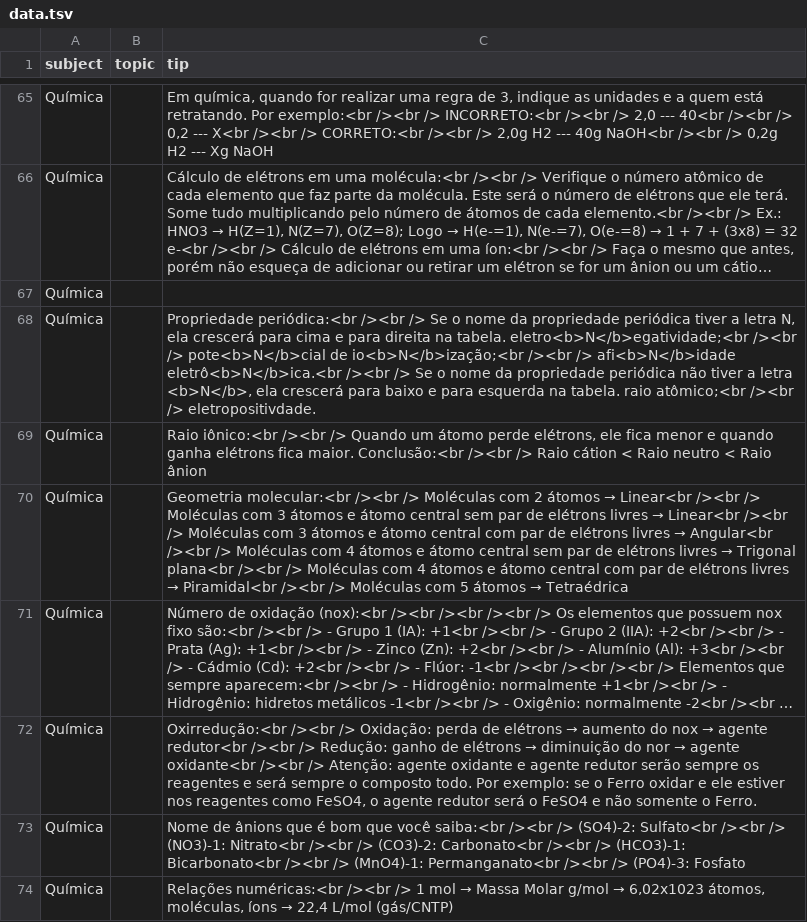
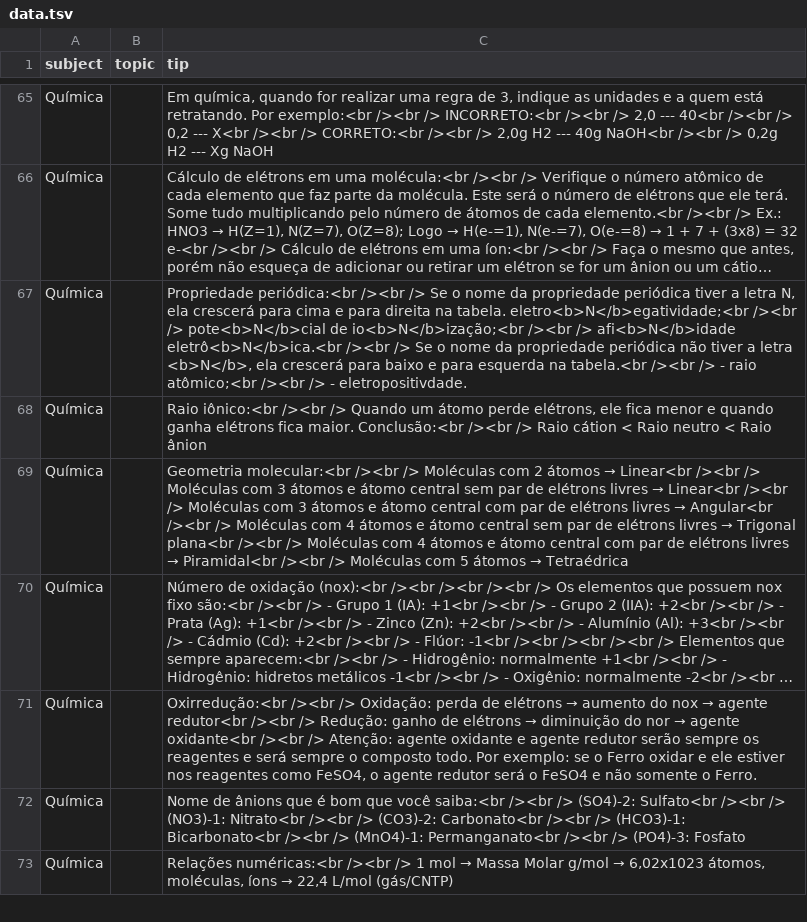
Before and after one commit to joaohenrifranco/new-tab-tips, a TSV file: assets/data/data.tsv, drawn as a sheet; only a part is shown, gaps mark what is left out; long unchanged cells end in …; removed rows and columns are numbered as before the commit, all else as after; the diff names each change by its address in the sheet, - before the commit and + after, or states it on an @@ line.

Commit message:
Fix data item

```diff
--- a/assets/data/data.tsv
+++ b/assets/data/data.tsv
-row 67: Química
-C67 (tip): …esquerda na tabela. raio atômico;<br /><br /> eletropositivdade.
+C67 (tip): …esquerda na tabela.<br /><br /> - raio atômico;<br /><br /> - eletropositivdade.
```
